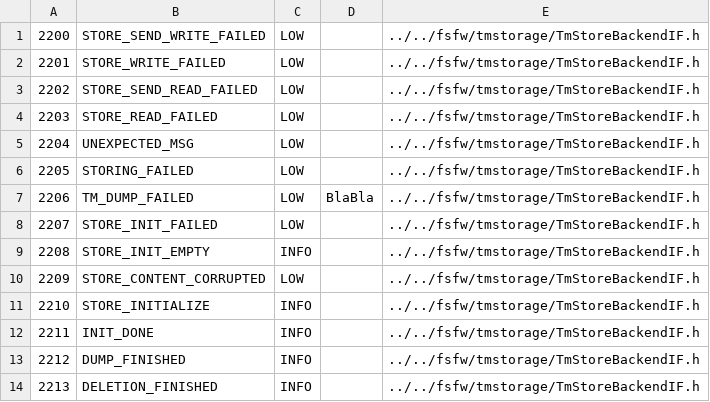
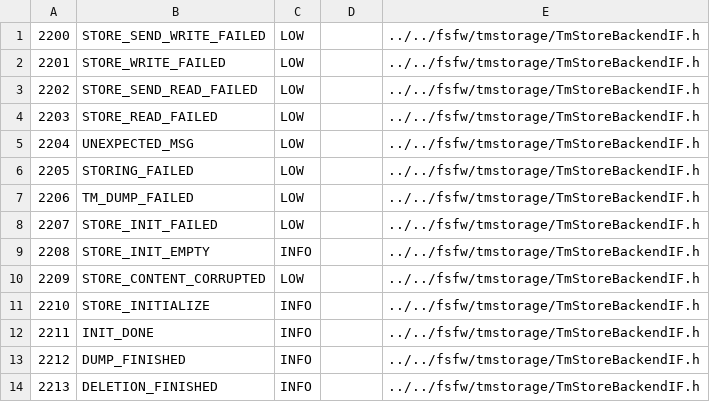
Before and after one commit to levkovigor/freertos-template2, a CSV file: generators/bsp_sam9g20_events.csv, drawn as a sheet; only a part is shown.

Commit message:
small fix

```diff
--- a/generators/bsp_sam9g20_events.csv
+++ b/generators/bsp_sam9g20_events.csv
@@ -6,3 +6,3 @@
 2205;STORING_FAILED;LOW; ;../../fsfw/tmstorage/TmStoreBackendIF.h
-2206;TM_DUMP_FAILED;LOW;BlaBla;../../fsfw/tmstorage/TmStoreBackendIF.h
+2206;TM_DUMP_FAILED;LOW; ;../../fsfw/tmstorage/TmStoreBackendIF.h
 2207;STORE_INIT_FAILED;LOW; ;../../fsfw/tmstorage/TmStoreBackendIF.h
```
